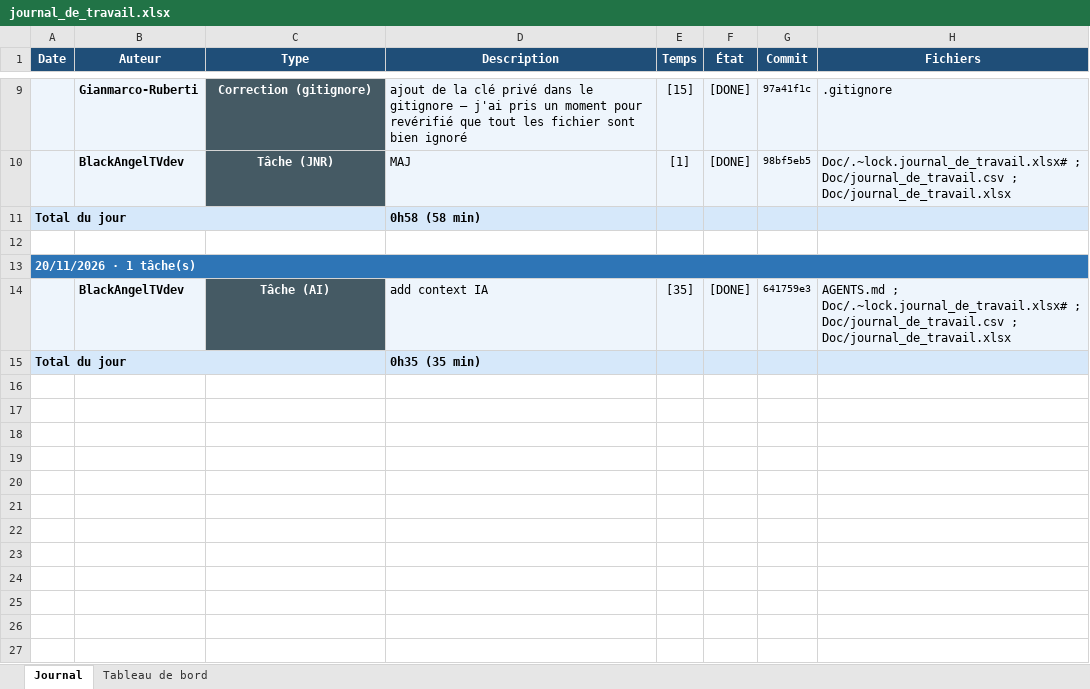
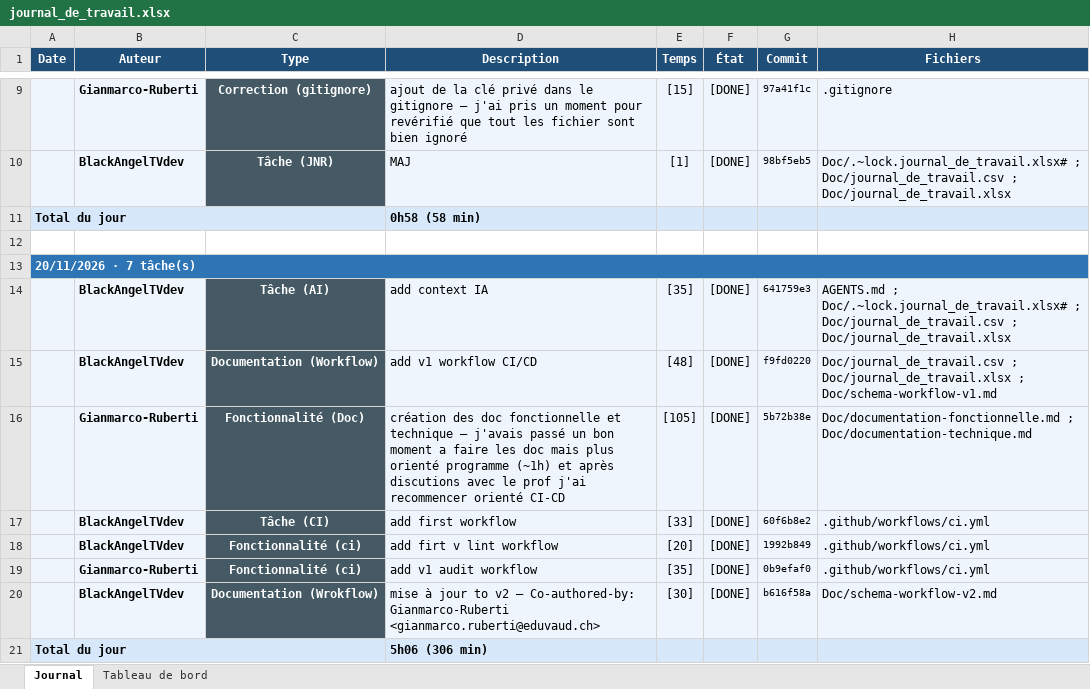
Before and after one commit to Gianmarco-Ruberti/cicd-todo-app, an Excel workbook: Doc/journal_de_travail.xlsx, sheet Journal, drawn as a sheet; only a part is shown, gaps mark what is left out; values as stored, in another font and other column widths than the file's, no borders; addresses are those after the commit; the diff names each change by its address in the sheet, - before the commit and + after, or states it on an @@ line.

Commit message:
fix(workflow): fix ci.yml
[20][DONE]

Co-authored-by: Gianmarco-Ruberti <gianmarco.ruberti@eduvaud.ch>

```diff
--- a/Doc/journal_de_travail.xlsx (sheet Journal)
+++ b/Doc/journal_de_travail.xlsx (sheet Journal)
-A13 (Date): 20/11/2026 · 1 tâche(s)
+A13 (Date): 20/11/2026 · 7 tâche(s)
+row 15:  | BlackAngelTVdev | Documentation (Workflow) | add v1 workflow CI/CD | [48] | [DONE] | f9fd0220 | Doc/journal_de_travail.csv ; Doc/journal_de_travail.xlsx ; Doc/schema-workflow-v1.md
+row 16:  | Gianmarco-Ruberti | Fonctionnalité (Doc) | création des doc fonctionnelle et technique — j'avais passé un bon moment a faire les doc mais plus orienté programme (~1h) et après discutions avec le prof j'ai recommencer orienté CI-CD | [105] | [DONE] | 5b72b38e | Doc/documentation-fonctionnelle.md ; Doc/documentation-technique.md
+row 17:  | BlackAngelTVdev | Tâche (CI) | add first workflow | [33] | [DONE] | 60f6b8e2 | .github/workflows/ci.yml
+row 18:  | BlackAngelTVdev | Fonctionnalité (ci) | add firt v lint workflow | [20] | [DONE] | 1992b849 | .github/workflows/ci.yml
+row 19:  | Gianmarco-Ruberti | Fonctionnalité (ci) | add v1 audit workflow | [35] | [DONE] | 0b9efaf0 | .github/workflows/ci.yml
+row 20:  | BlackAngelTVdev | Documentation (Wrokflow) | mise à jour to v2 — Co-authored-by: Gianmarco-Ruberti <gianmarco.ruberti@eduvaud.ch> | [30] | [DONE] | b616f58a | Doc/schema-workflow-v2.md
-D21 (Description): 0h35 (35 min)
+D21 (Description): 5h06 (306 min)
```
Also changed, not shown: sheet Tableau de bord, 3 other files.
